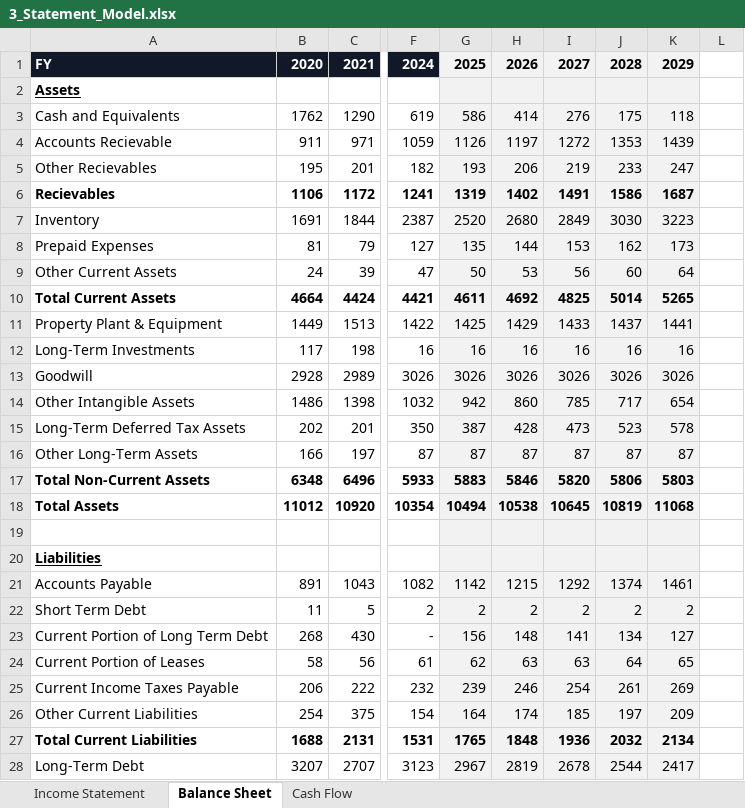
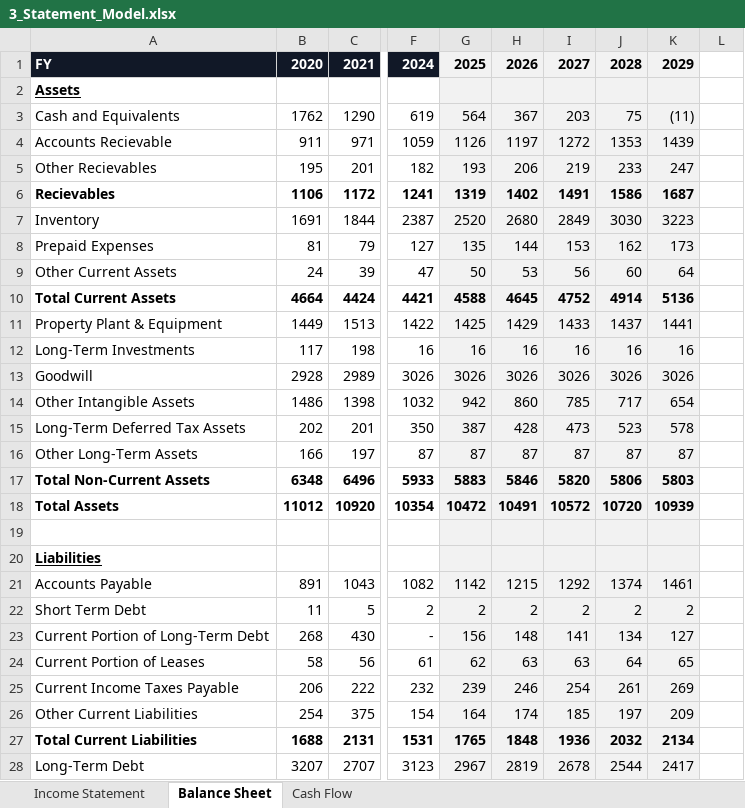
Before and after one commit to davisxp/XD_Grad_Portfolio, an Excel workbook: models/3_Statement_Model.xlsx, sheet Balance Sheet, drawn as a sheet; only a part is shown, gaps mark what is left out; values as stored, in another font and other column widths than the file's, no borders; conditional formats not drawn; the diff covers the shown part only; the diff names each change by its address in the sheet, - before the commit and + after, or states it on an @@ line.

```diff
--- a/models/3_Statement_Model.xlsx (sheet Balance Sheet)
+++ b/models/3_Statement_Model.xlsx (sheet Balance Sheet)
-G3: 586
+G3: 564
-H3: 414
+H3: 367
-I3: 276
+I3: 203
-J3: 175
+J3: 75
-K3: 118
+K3: (11)
-G10: 4611
+G10: 4588
-H10: 4692
+H10: 4645
-I10: 4825
+I10: 4752
-J10: 5014
+J10: 4914
-K10: 5265
+K10: 5136
-G18: 10494
+G18: 10472
-H18: 10538
+H18: 10491
-I18: 10645
+I18: 10572
-J18: 10819
+J18: 10720
-K18: 11068
+K18: 10939
-A23: Current Portion of Long Term Debt
+A23: Current Portion of Long-Term Debt
```
Also changed, not shown: 1 added row and 41 edited cells elsewhere in this sheet, sheet Income Statement, sheet Cash Flow, formulas that keep their value, 2 other files.
